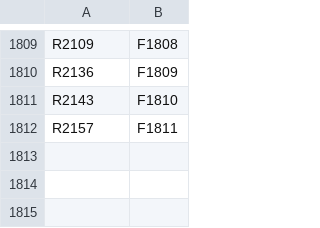
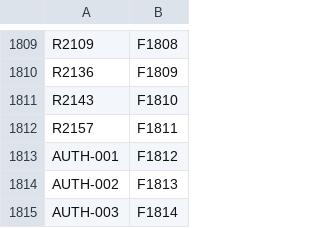
Before and after one commit to ITriskMgr/CyberRiskGuardian-Ontology, a TSV file: data/library/family_ids.tsv, drawn as a sheet; only a part is shown, gaps mark what is left out; the diff names each change by its address in the sheet, - before the commit and + after, or states it on an @@ line.

```diff
--- a/data/library/family_ids.tsv
+++ b/data/library/family_ids.tsv
+row 1813: AUTH-001 | F1812
+row 1814: AUTH-002 | F1813
+row 1815: AUTH-003 | F1814
```
Also changed, not shown: src/approvals.tsv, 28 other files.
